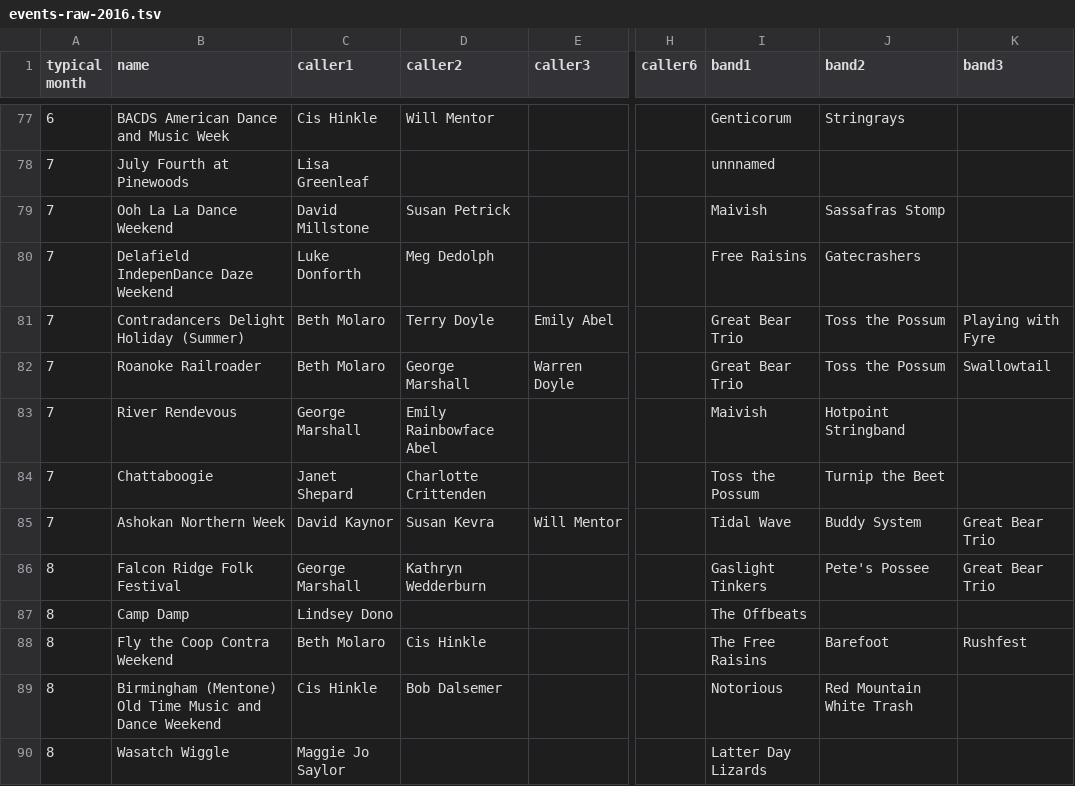
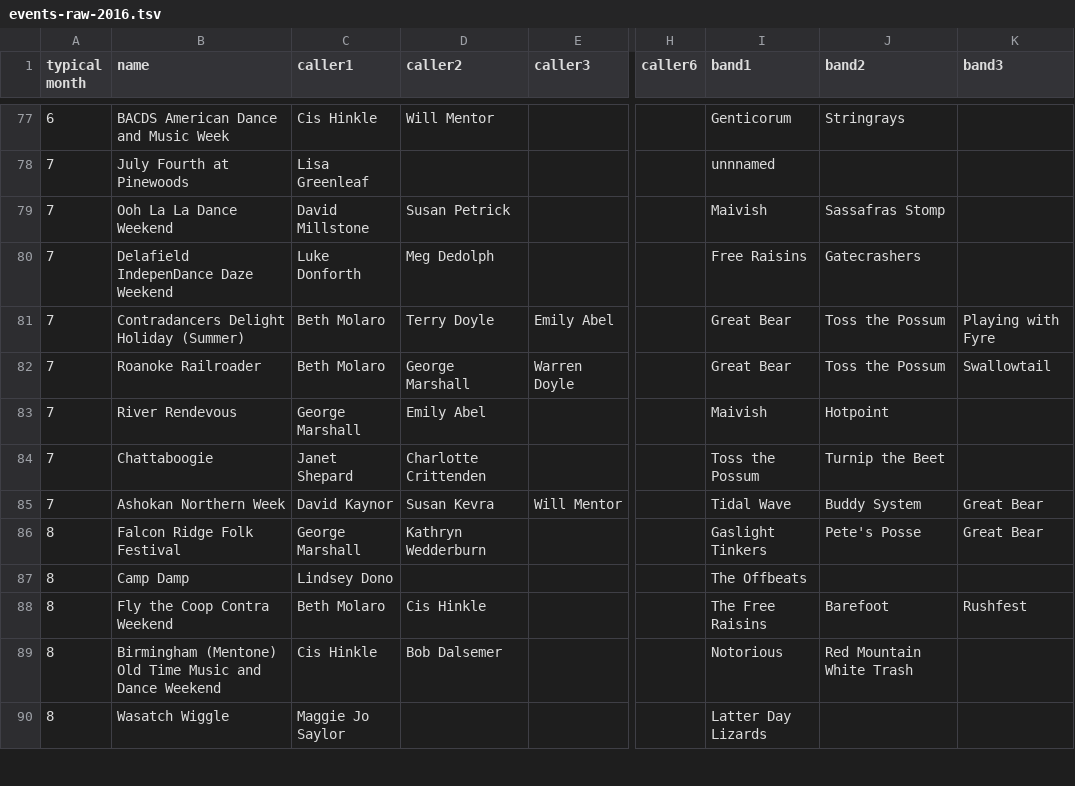
Before and after one commit to jeffkaufman/trycontra, a TSV file: events-raw-2016.tsv, drawn as a sheet; only a part is shown, gaps mark what is left out; the diff covers the shown part only; the diff names each change by its address in the sheet, - before the commit and + after, or states it on an @@ line.

Commit message:
sync with spreadsheet

```diff
--- a/events-raw-2016.tsv
+++ b/events-raw-2016.tsv
-I81:I82 (band1): Great Bear Trio
+I81:I82 (band1): Great Bear
-D83 (caller2): Emily Rainbowface Abel
+D83 (caller2): Emily Abel
-J83 (band2): Hotpoint Stringband
+J83 (band2): Hotpoint
-K85:K86 (band3): Great Bear Trio
+K85:K86 (band3): Great Bear
-J86 (band2): Pete's Possee
+J86 (band2): Pete's Posse
```
Also changed, not shown: 16 edited cells elsewhere in this file, events-raw-2017.tsv, events-raw-2018.tsv, 4 other files.
